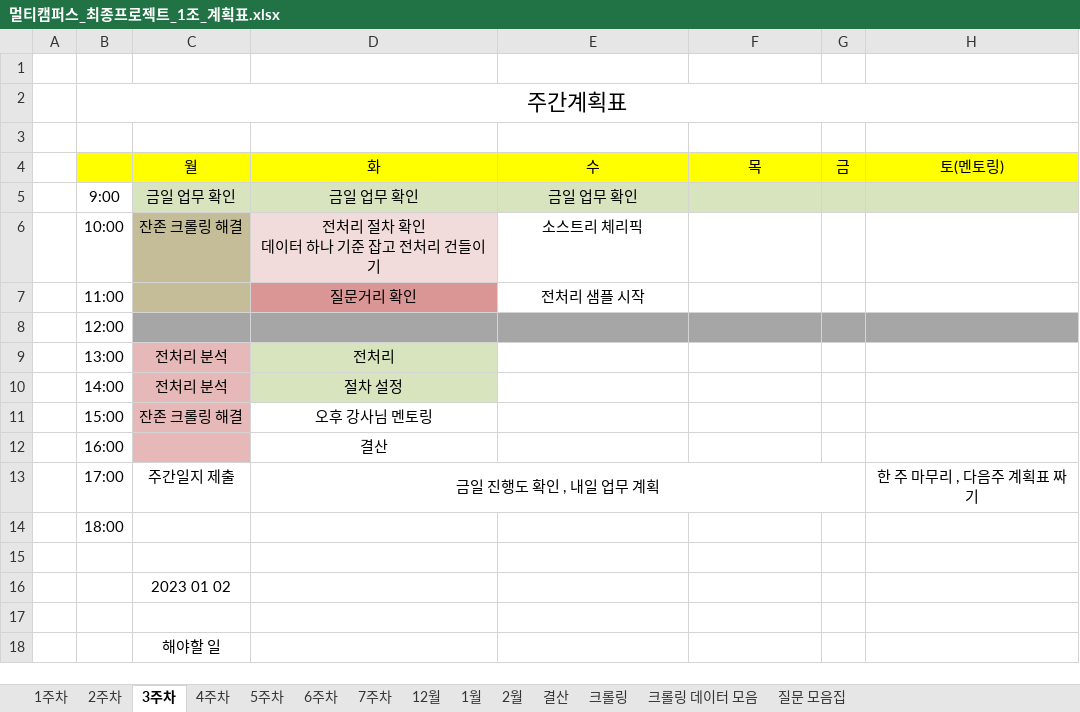
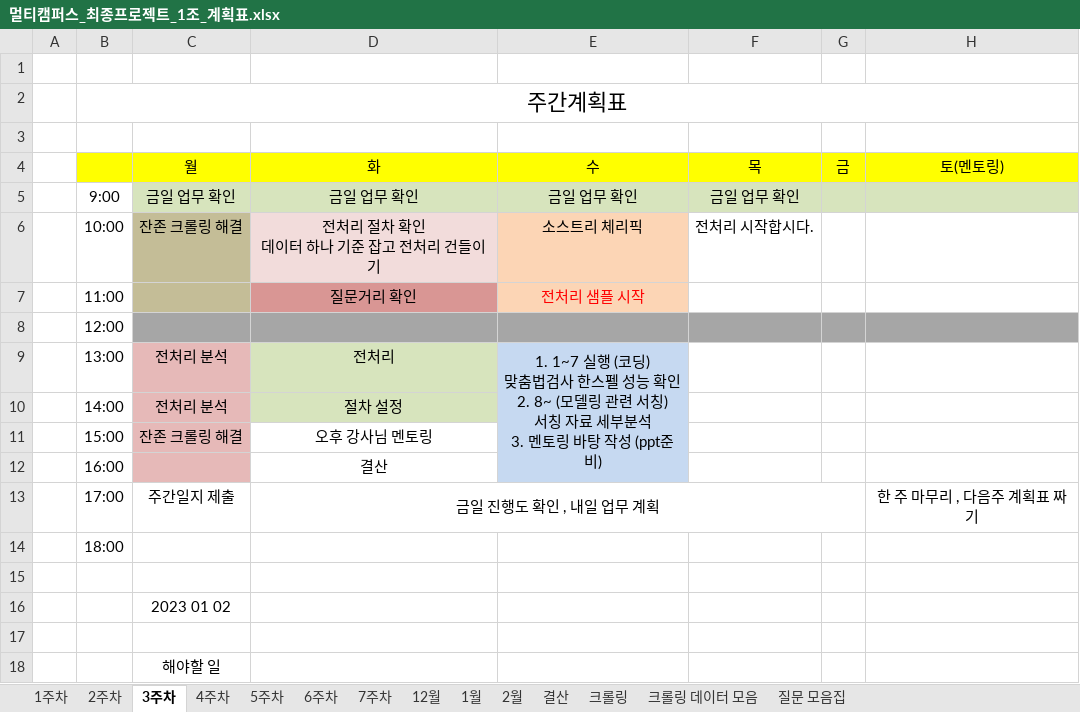
Before and after one commit to JUICE-JinHyeong/multicampus_final_First, an Excel workbook: final_project/프로젝트 필요 양식/멀티캠퍼스_최종프로젝트_1조_계획표.xlsx, sheet 3주차, drawn as a sheet; only a part is shown; values as stored, in another font and other column widths than the file's, no borders; charts and pictures not drawn; ↵ is a line break in a cell; the diff names each change by its address in the sheet, - before the commit and + after, or states it on an @@ line.

```diff
--- a/final_project/프로젝트 필요 양식/멀티캠퍼스_최종프로젝트_1조_계획표.xlsx (sheet 3주차)
+++ b/final_project/프로젝트 필요 양식/멀티캠퍼스_최종프로젝트_1조_계획표.xlsx (sheet 3주차)
-F5 (목): (empty)
+F5 (목): 금일 업무 확인
-E6:E7 fill: none
+E6:E7 fill: #FCD5B5
-F6 (목): (empty)
+F6 (목): 전처리 시작합시다.
-E7 text colour: black
+E7 text colour: #FF0000
-E9 (수): (empty)
+E9 (수): 1. 1~7 실행 (코딩) ↵ 맞춤법검사 한스펠 성능 확인 ↵ 2. 8~ (모델링 관련 서칭) ↵ 서칭 자료 세부분석 ↵ 3. 멘토링 바탕 작성 (ppt준비)
-E9:E12 fill: none
+E9:E12 fill: #C6D9F1
+E9:E12 merged
```
Also changed, not shown: sheet 질문 모음집, sheet 결산.
